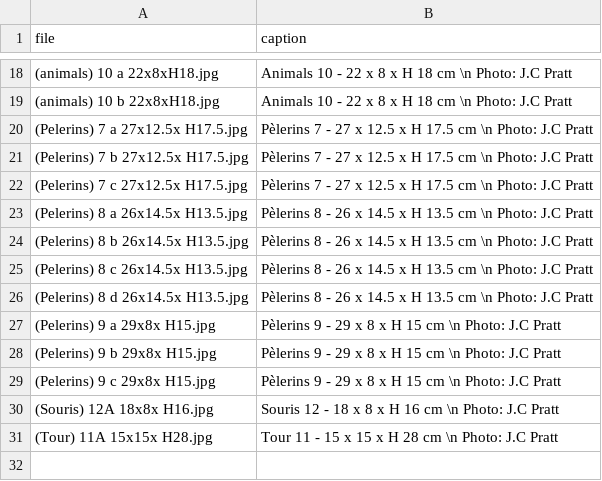
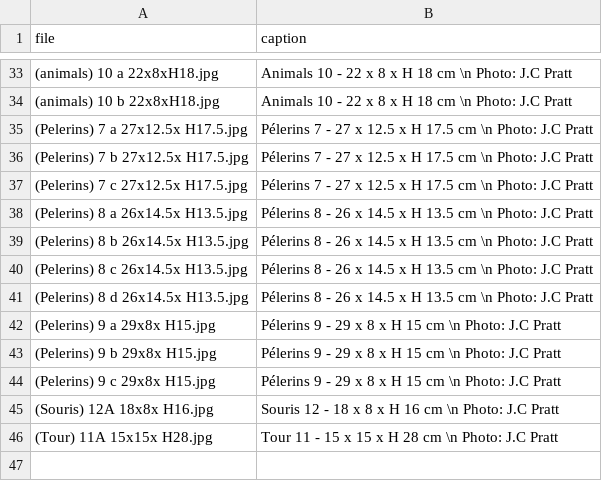
Before and after one commit to Simon-Yung/heleneYousse, a CSV file: _data/imageCollections/bronzes/_info.csv, drawn as a sheet; only a part is shown, gaps mark what is left out; the diff covers the shown part only.

```diff
--- a/_data/imageCollections/bronzes/_info.csv
+++ b/_data/imageCollections/bronzes/_info.csv
@@ -19,12 +34,12 @@ file,caption
 (animals) 10  b 22x8xH18.jpg,Animals 10 - 22 x 8 x H 18 cm \n Photo: J.C Pratt
-(Pelerins) 7 a 27x12.5x H17.5.jpg,Pèlerins 7 - 27 x 12.5 x H 17.5 cm \n Photo: J.C Pratt
-(Pelerins) 7 b 27x12.5x H17.5.jpg,Pèlerins 7 - 27 x 12.5 x H 17.5 cm \n Photo: J.C Pratt
-(Pelerins) 7 c 27x12.5x H17.5.jpg,Pèlerins 7 - 27 x 12.5 x H 17.5 cm \n Photo: J.C Pratt
-(Pelerins) 8 a 26x14.5x H13.5.jpg,Pèlerins 8 - 26 x 14.5 x H 13.5 cm \n Photo: J.C Pratt
-(Pelerins) 8 b 26x14.5x H13.5.jpg,Pèlerins 8 - 26 x 14.5 x H 13.5 cm \n Photo: J.C Pratt
-(Pelerins) 8 c 26x14.5x H13.5.jpg,Pèlerins 8 - 26 x 14.5 x H 13.5 cm \n Photo: J.C Pratt
-(Pelerins) 8 d 26x14.5x H13.5.jpg,Pèlerins 8 - 26 x 14.5 x H 13.5 cm \n Photo: J.C Pratt
-(Pelerins) 9 a 29x8x H15.jpg,Pèlerins 9 - 29 x 8 x H 15 cm \n Photo: J.C Pratt
-(Pelerins) 9 b 29x8x H15.jpg,Pèlerins 9 - 29 x 8 x H 15 cm \n Photo: J.C Pratt
-(Pelerins) 9 c 29x8x H15.jpg,Pèlerins 9 - 29 x 8 x H 15 cm \n Photo: J.C Pratt
+(Pelerins) 7 a 27x12.5x H17.5.jpg,Pélerins 7 - 27 x 12.5 x H 17.5 cm \n Photo: J.C Pratt
+(Pelerins) 7 b 27x12.5x H17.5.jpg,Pélerins 7 - 27 x 12.5 x H 17.5 cm \n Photo: J.C Pratt
+(Pelerins) 7 c 27x12.5x H17.5.jpg,Pélerins 7 - 27 x 12.5 x H 17.5 cm \n Photo: J.C Pratt
+(Pelerins) 8 a 26x14.5x H13.5.jpg,Pélerins 8 - 26 x 14.5 x H 13.5 cm \n Photo: J.C Pratt
+(Pelerins) 8 b 26x14.5x H13.5.jpg,Pélerins 8 - 26 x 14.5 x H 13.5 cm \n Photo: J.C Pratt
+(Pelerins) 8 c 26x14.5x H13.5.jpg,Pélerins 8 - 26 x 14.5 x H 13.5 cm \n Photo: J.C Pratt
+(Pelerins) 8 d 26x14.5x H13.5.jpg,Pélerins 8 - 26 x 14.5 x H 13.5 cm \n Photo: J.C Pratt
+(Pelerins) 9 a 29x8x H15.jpg,Pélerins 9 - 29 x 8 x H 15 cm \n Photo: J.C Pratt
+(Pelerins) 9 b 29x8x H15.jpg,Pélerins 9 - 29 x 8 x H 15 cm \n Photo: J.C Pratt
+(Pelerins) 9 c 29x8x H15.jpg,Pélerins 9 - 29 x 8 x H 15 cm \n Photo: J.C Pratt
 (Souris) 12A 18x8x H16.jpg,Souris 12 - 18 x 8 x H 16 cm \n Photo: J.C Pratt
```
Also changed, not shown: 15 added rows elsewhere in this file, _data/imageCollections/installations/_info.csv, 20 other files.
